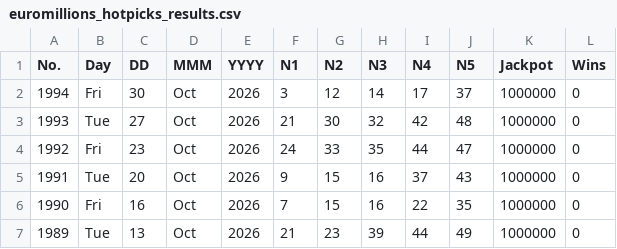
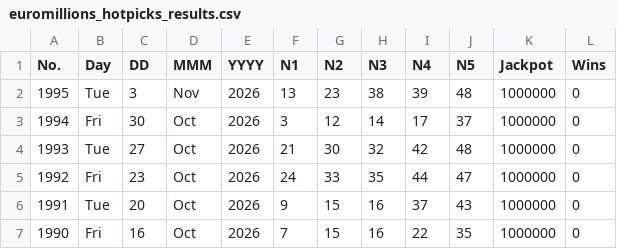
Before and after one commit to muckypaws/lottery-data, a CSV file: euromillions_hotpicks_results.csv, drawn as a sheet; only a part is shown; the shorter side is filled out with more unchanged rows.

```diff
--- a/euromillions_hotpicks_results.csv
+++ b/euromillions_hotpicks_results.csv
@@ -1,2 +1,3 @@
 No.,Day,DD,MMM,YYYY,N1,N2,N3,N4,N5,Jackpot,Wins
+1995,Tue,3,Nov,2026,13,23,38,39,48,1000000,0
 1994,Fri,30,Oct,2026,3,12,14,17,37,1000000,0
```
Also changed, not shown: euromillions_hotpicks_prizes.csv, euromillions_prizes.csv, 5 other files.
